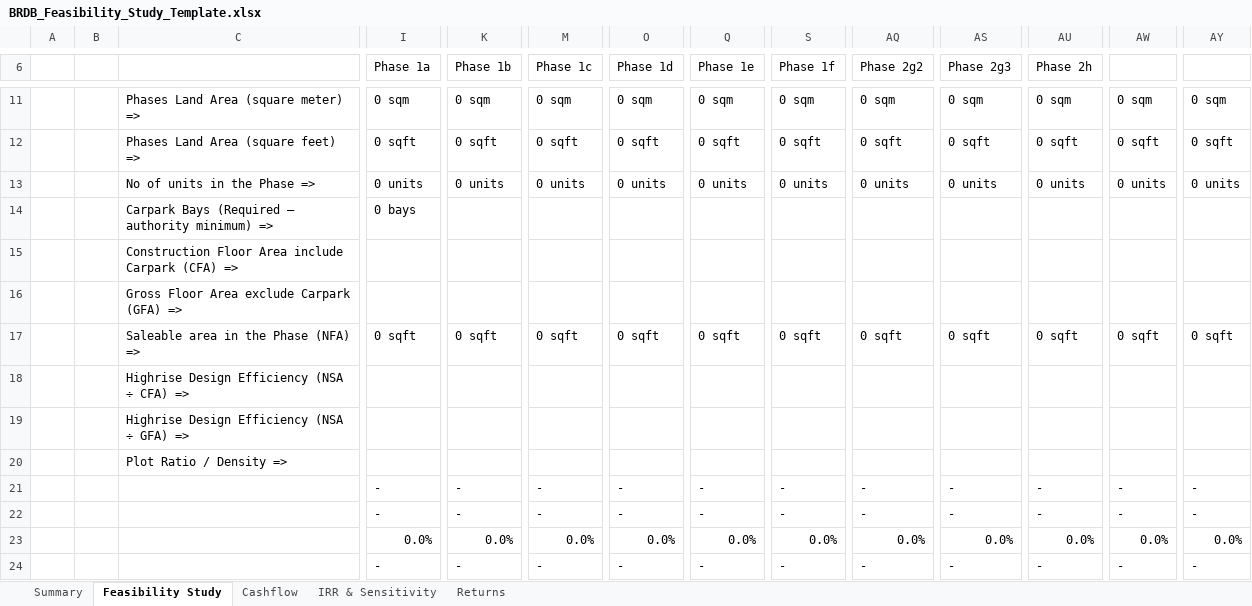
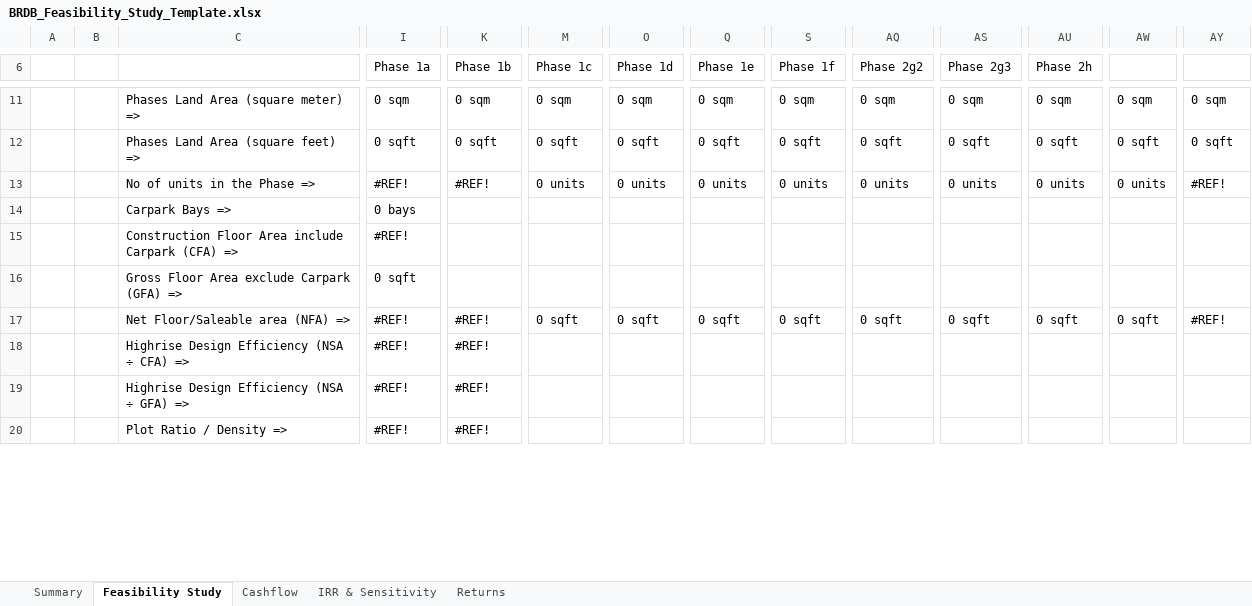
Before and after one commit to waiwinhan/BD-Data-Room, an Excel workbook: BRDB_Feasibility_Study_Template.xlsx, sheet Feasibility Study, drawn as a sheet; only a part is shown, gaps mark what is left out; values as stored, in another font and other column widths than the file's, no cell formats; removed rows and columns are numbered as before the commit, all else as after; rows hold the shown columns only; the diff covers the shown part only; the diff names each change by its address in the sheet, - before the commit and + after, or states it on an @@ line.

```diff
--- a/BRDB_Feasibility_Study_Template.xlsx (sheet Feasibility Study)
+++ b/BRDB_Feasibility_Study_Template.xlsx (sheet Feasibility Study)
-I13 (Phase 1a): 0 units
+I13 (Phase 1a): #REF!
-K13 (Phase 1b): 0 units
+K13 (Phase 1b): #REF!
-AY13: 0 units
+AY13: #REF!
-C14: Carpark Bays (Required — authority minimum) =>
+C14: Carpark Bays =>
-I15 (Phase 1a): (empty)
+I15 (Phase 1a): #REF!
-I16 (Phase 1a): (empty)
+I16 (Phase 1a): 0 sqft
-C17: Saleable area in the Phase (NFA) =>
+C17: Net Floor/Saleable area (NFA) =>
-I17 (Phase 1a): 0 sqft
+I17 (Phase 1a): #REF!
-K17 (Phase 1b): 0 sqft
+K17 (Phase 1b): #REF!
-AY17: 0 sqft
+AY17: #REF!
-row 18:  |  | Highrise Design Efficiency (NSA ÷ CFA) =>
-row 19:  |  | Highrise Design Efficiency (NSA ÷ GFA) =>
-row 20:  |  | Plot Ratio / Density =>
-row 21:  |  |  | - | - | - | - | - | - | - | - | - | - | -
-row 22:  |  |  | - | - | - | - | - | - | - | - | - | - | -
-row 23:  |  |  | 0.0% | 0.0% | 0.0% | 0.0% | 0.0% | 0.0% | 0.0% | 0.0% | 0.0% | 0.0% | 0.0%
-row 24:  |  |  | - | - | - | - | - | - | - | - | - | - | -
+row 18:  |  | Highrise Design Efficiency (NSA ÷ CFA) => | #REF! | #REF!
+row 19:  |  | Highrise Design Efficiency (NSA ÷ GFA) => | #REF! | #REF!
+row 20:  |  | Plot Ratio / Density => | #REF! | #REF!
```
Also changed, not shown: 16 added rows, 4 removed rows, 1 hidden or unhidden row and 81 edited cells elsewhere in this sheet, sheet Summary, cell formats, formulas that keep their value, hidden cells, 13 other files.
